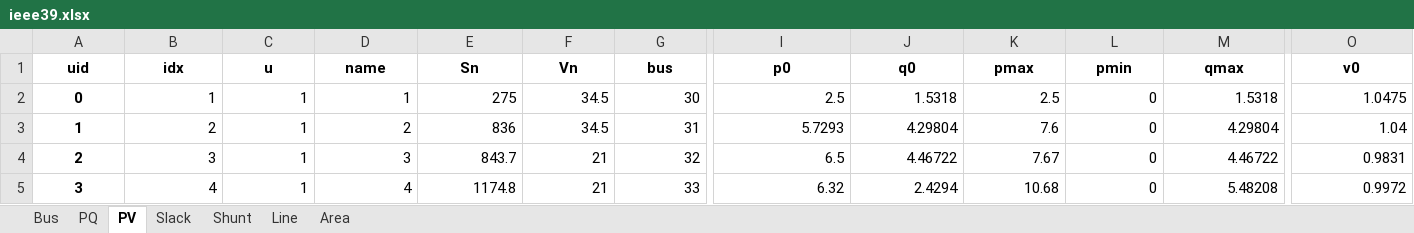
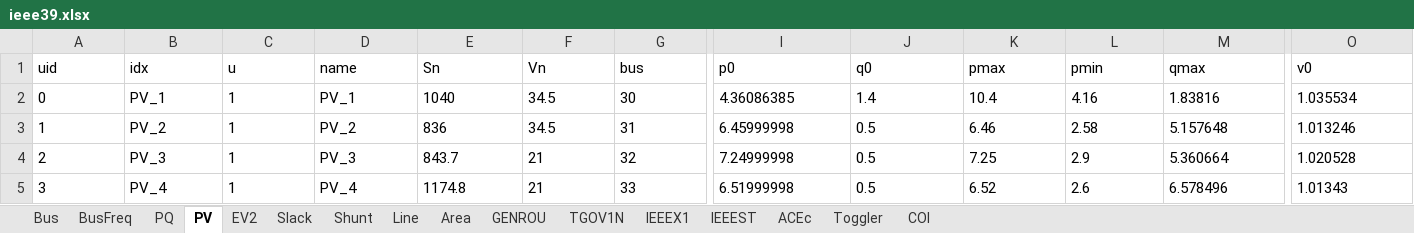
Before and after one commit to CURENT/agvis, an Excel workbook: agvis/cases/ieee39.xlsx, sheet PV, drawn as a sheet; only a part is shown, gaps mark what is left out; values as stored, in another font and other column widths than the file's, no borders; removed rows and columns are numbered as before the commit, all else as after; rows hold the shown columns only; the diff covers the shown part only; the diff names each change by its address in the sheet, - before the commit and + after, or states it on an @@ line.

```diff
--- a/agvis/cases/ieee39.xlsx (sheet PV)
+++ b/agvis/cases/ieee39.xlsx (sheet PV)
+sheet tab: BusFreq
+sheet tab: EV2
+sheet tab: GENROU
+sheet tab: TGOV1N
+sheet tab: IEEEX1
+sheet tab: IEEEST
+sheet tab: ACEc
+sheet tab: Toggler
+sheet tab: COI
@@ A1:O1 bold: on → off, alignment: center → left @@
-row 2: 0 | 1 | 1 | 1 | 275 | 34.5 | 30 | 2.5 | 1.5318 | 2.5 | 0 | 1.5318 | 1.0475
+row 2: 0 | PV_1 | 1 | PV_1 | 1040 | 34.5 | 30 | 4.36086385 | 1.4 | 10.4 | 4.16 | 1.83816 | 1.035534
@@ A3:A5 bold: on → off, alignment: center → left @@
-B3 (idx): 2
+B3 (idx): PV_2
-C3:C5 alignment: right
+C3:C5 alignment: left
-D3 (name): 2
+D3 (name): PV_2
-E3:G5 alignment: right
+E3:G5 alignment: left
-I3 (p0): 5.7293
+I3 (p0): 6.45999998
-J3 (q0): 4.29804
+J3 (q0): 0.5
-K3 (pmax): 7.6
+K3 (pmax): 6.46
-L3 (pmin): 0
+L3 (pmin): 2.58
-M3 (qmax): 4.29804
+M3 (qmax): 5.157648
-O3 (v0): 1.04
+O3 (v0): 1.013246
-B4 (idx): 3
+B4 (idx): PV_3
-D4 (name): 3
+D4 (name): PV_3
-I4 (p0): 6.5
+I4 (p0): 7.24999998
-J4 (q0): 4.46722
+J4 (q0): 0.5
-K4 (pmax): 7.67
+K4 (pmax): 7.25
-L4 (pmin): 0
+L4 (pmin): 2.9
-M4 (qmax): 4.46722
+M4 (qmax): 5.360664
-O4 (v0): 0.9831
+O4 (v0): 1.020528
-B5 (idx): 4
+B5 (idx): PV_4
-D5 (name): 4
+D5 (name): PV_4
-I5 (p0): 6.32
+I5 (p0): 6.51999998
-J5 (q0): 2.4294
+J5 (q0): 0.5
-K5 (pmax): 10.68
+K5 (pmax): 6.52
-L5 (pmin): 0
+L5 (pmin): 2.6
-M5 (qmax): 5.48208
+M5 (qmax): 6.578496
-O5 (v0): 0.9972
+O5 (v0): 1.01343
```
Also changed, not shown: 2 added rows, 5 removed rows, 32 edited cells and cell formats elsewhere in this sheet, sheet Line, sheet Bus, sheet Slack, sheet Shunt, sheet PQ, sheet Area, agvis/cases/ACTIVSg2000.xlsx, agvis/cases/ei528.xlsx, 14 other files.
